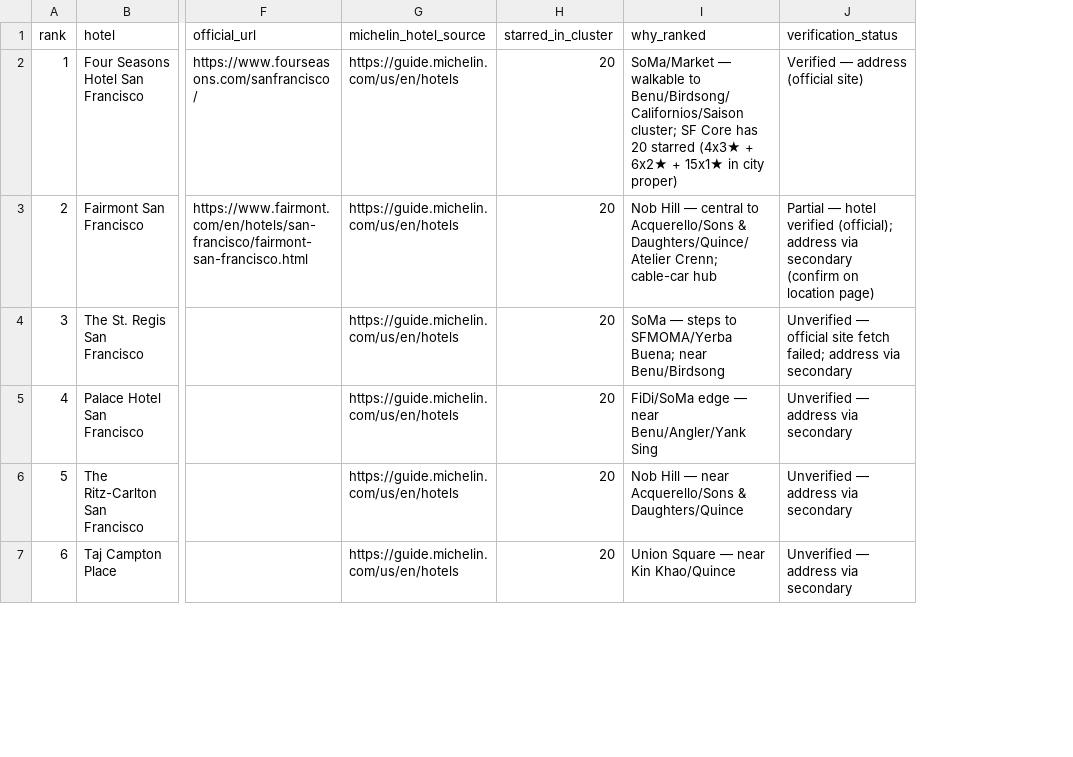
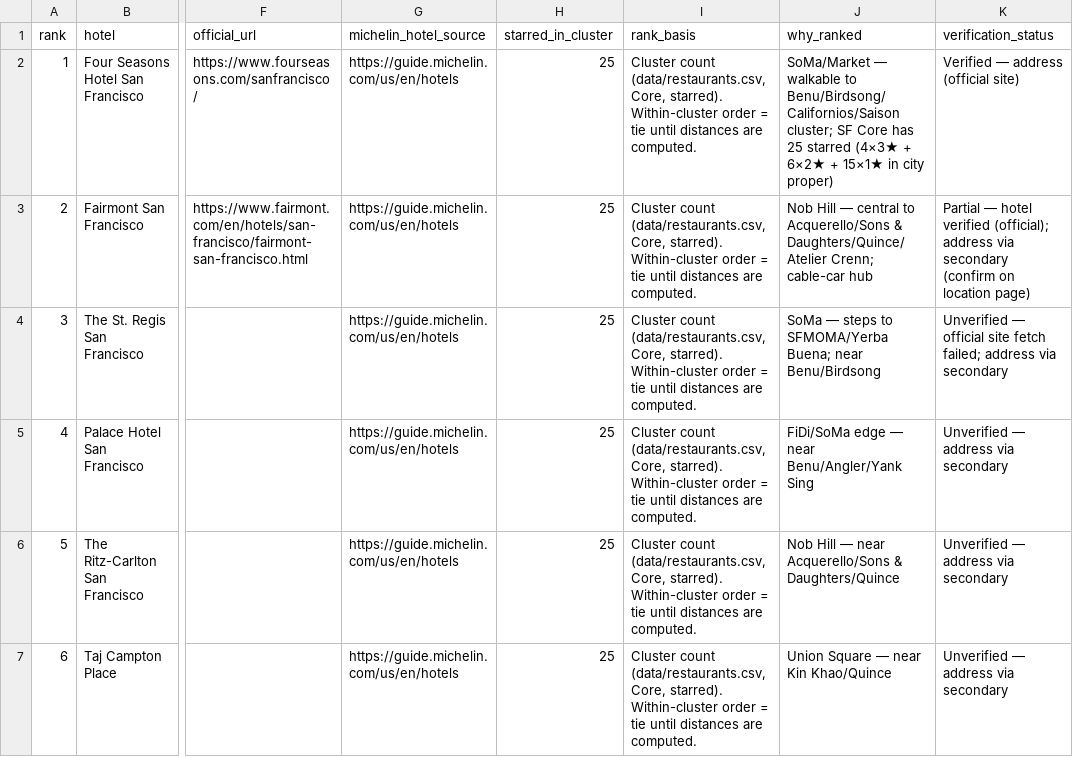
Before and after one commit to kanlerxz87-cyber/Baymich3, a CSV file: data/hotels.csv, drawn as a sheet; only a part is shown, gaps mark what is left out; addresses are those after the commit; the diff covers the shown part only; the diff names each change by its address in the sheet, - before the commit and + after, or states it on an @@ line.

```diff
--- a/data/hotels.csv
+++ b/data/hotels.csv
+column I (rank_basis), rows 2-7: all Cluster count (data/restaurants.csv, Core, starred). Within-cluster order = tie until distances are computed.
-H2:H7 (starred_in_cluster): 20
+H2:H7 (starred_in_cluster): 25
-J2 (why_ranked): …Core has 20 starred (4x3★ + 6x2★ + 15x1★ in city…
+J2 (why_ranked): …Core has 25 starred (4×3★ + 6×2★ + 15×1★ in city…
```
Also changed, not shown: 55 edited cells elsewhere in this file, data/restaurants.csv, 18 other files.
